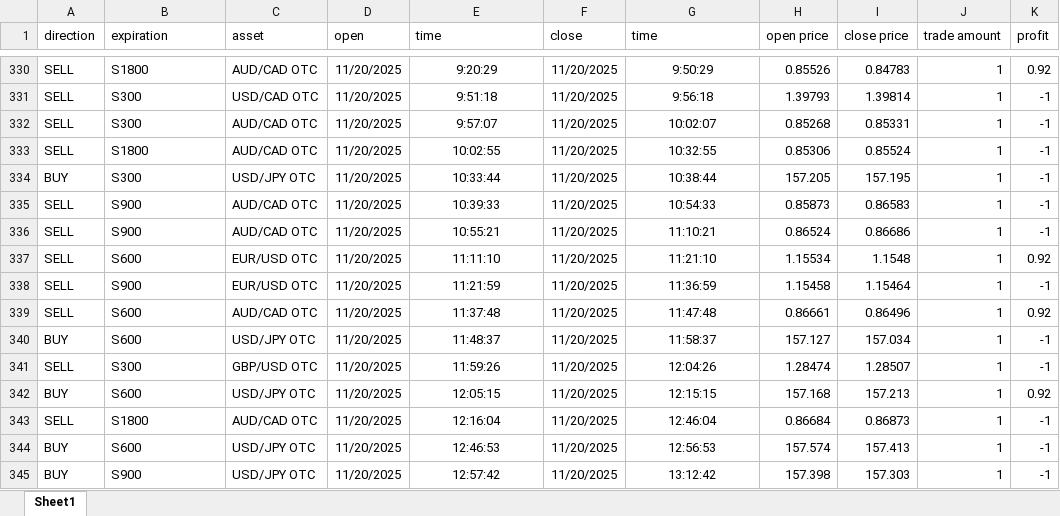
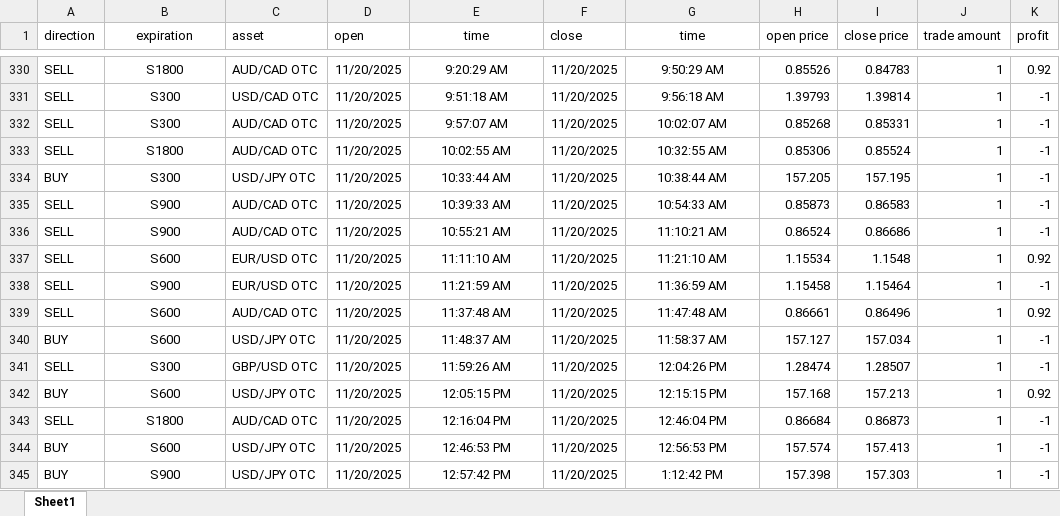
Before and after one commit to guillebonutto/Bot, an Excel workbook: cuenta_real.xlsx, sheet Sheet1, drawn as a sheet; only a part is shown, gaps mark what is left out; values as stored, in another font and other column widths than the file's, no borders; conditional formats not drawn; the diff covers the shown part only; the diff names each change by its address in the sheet, - before the commit and + after, or states it on an @@ line.

```diff
--- a/cuenta_real.xlsx (sheet Sheet1)
+++ b/cuenta_real.xlsx (sheet Sheet1)
-B1 alignment: left
+B1 alignment: center
-E1 alignment: left
+E1 alignment: center
-G1 alignment: left
+G1 alignment: center
-B330:B345 alignment: left
+B330:B345 alignment: center
-E330 (time): 9:20:29
+E330 (time): 9:20:29 AM
-G330 (time): 9:50:29
+G330 (time): 9:50:29 AM
-E331 (time): 9:51:18
+E331 (time): 9:51:18 AM
-G331 (time): 9:56:18
+G331 (time): 9:56:18 AM
-E332 (time): 9:57:07
+E332 (time): 9:57:07 AM
-G332 (time): 10:02:07
+G332 (time): 10:02:07 AM
-E333 (time): 10:02:55
+E333 (time): 10:02:55 AM
-G333 (time): 10:32:55
+G333 (time): 10:32:55 AM
-E334 (time): 10:33:44
+E334 (time): 10:33:44 AM
-G334 (time): 10:38:44
+G334 (time): 10:38:44 AM
-E335 (time): 10:39:33
+E335 (time): 10:39:33 AM
-G335 (time): 10:54:33
+G335 (time): 10:54:33 AM
-E336 (time): 10:55:21
+E336 (time): 10:55:21 AM
-G336 (time): 11:10:21
+G336 (time): 11:10:21 AM
-E337 (time): 11:11:10
+E337 (time): 11:11:10 AM
-G337 (time): 11:21:10
+G337 (time): 11:21:10 AM
-E338 (time): 11:21:59
+E338 (time): 11:21:59 AM
-G338 (time): 11:36:59
+G338 (time): 11:36:59 AM
-E339 (time): 11:37:48
+E339 (time): 11:37:48 AM
-G339 (time): 11:47:48
+G339 (time): 11:47:48 AM
-E340 (time): 11:48:37
+E340 (time): 11:48:37 AM
-G340 (time): 11:58:37
+G340 (time): 11:58:37 AM
-E341 (time): 11:59:26
+E341 (time): 11:59:26 AM
-G341 (time): 12:04:26
+G341 (time): 12:04:26 PM
-E342 (time): 12:05:15
+E342 (time): 12:05:15 PM
-G342 (time): 12:15:15
+G342 (time): 12:15:15 PM
-E343 (time): 12:16:04
+E343 (time): 12:16:04 PM
-G343 (time): 12:46:04
+G343 (time): 12:46:04 PM
-E344 (time): 12:46:53
+E344 (time): 12:46:53 PM
-G344 (time): 12:56:53
+G344 (time): 12:56:53 PM
-E345 (time): 12:57:42
+E345 (time): 12:57:42 PM
-G345 (time): 13:12:42
+G345 (time): 1:12:42 PM
```
Also changed, not shown: 4 added rows, 114 edited cells and cell formats elsewhere in this sheet, 35 other files.
